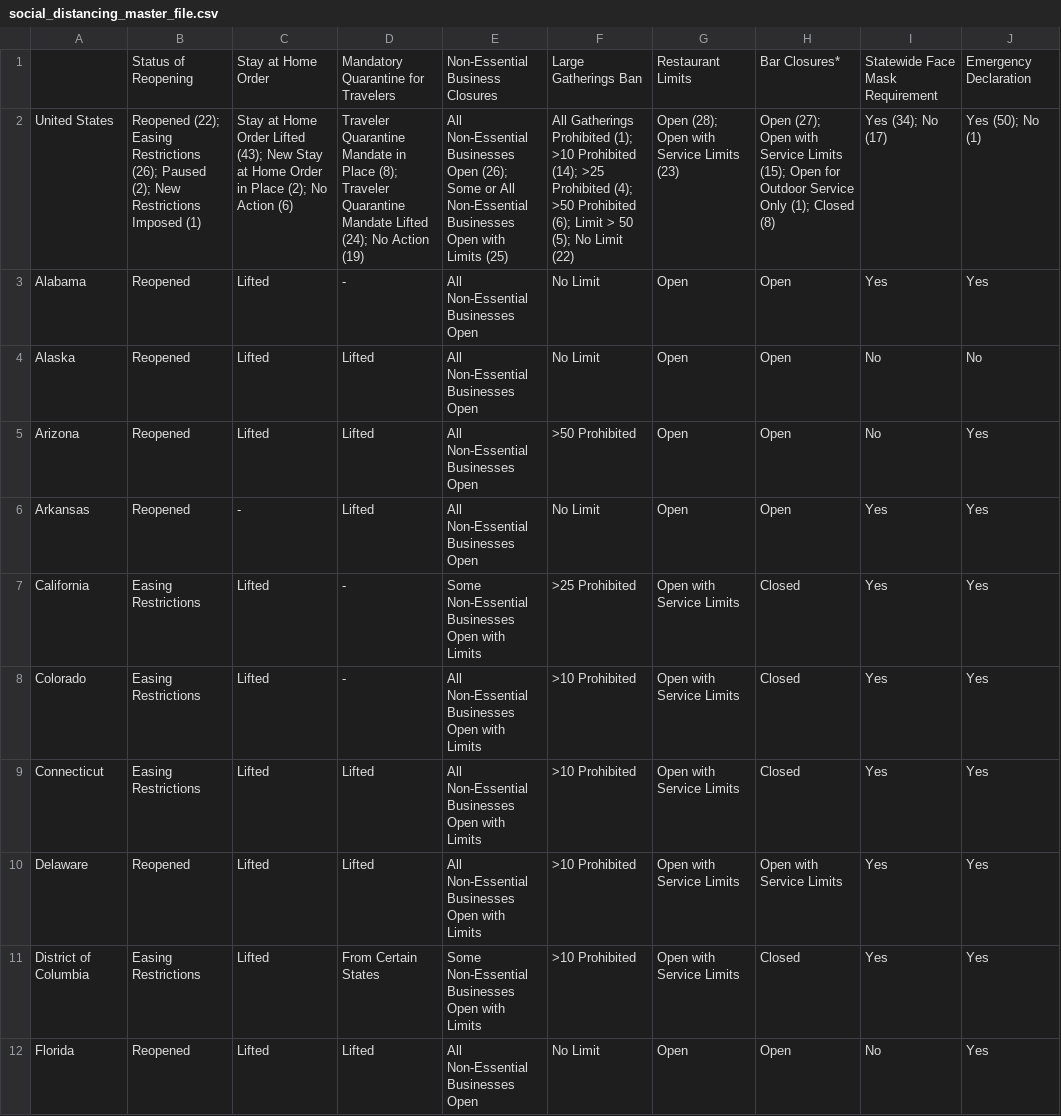
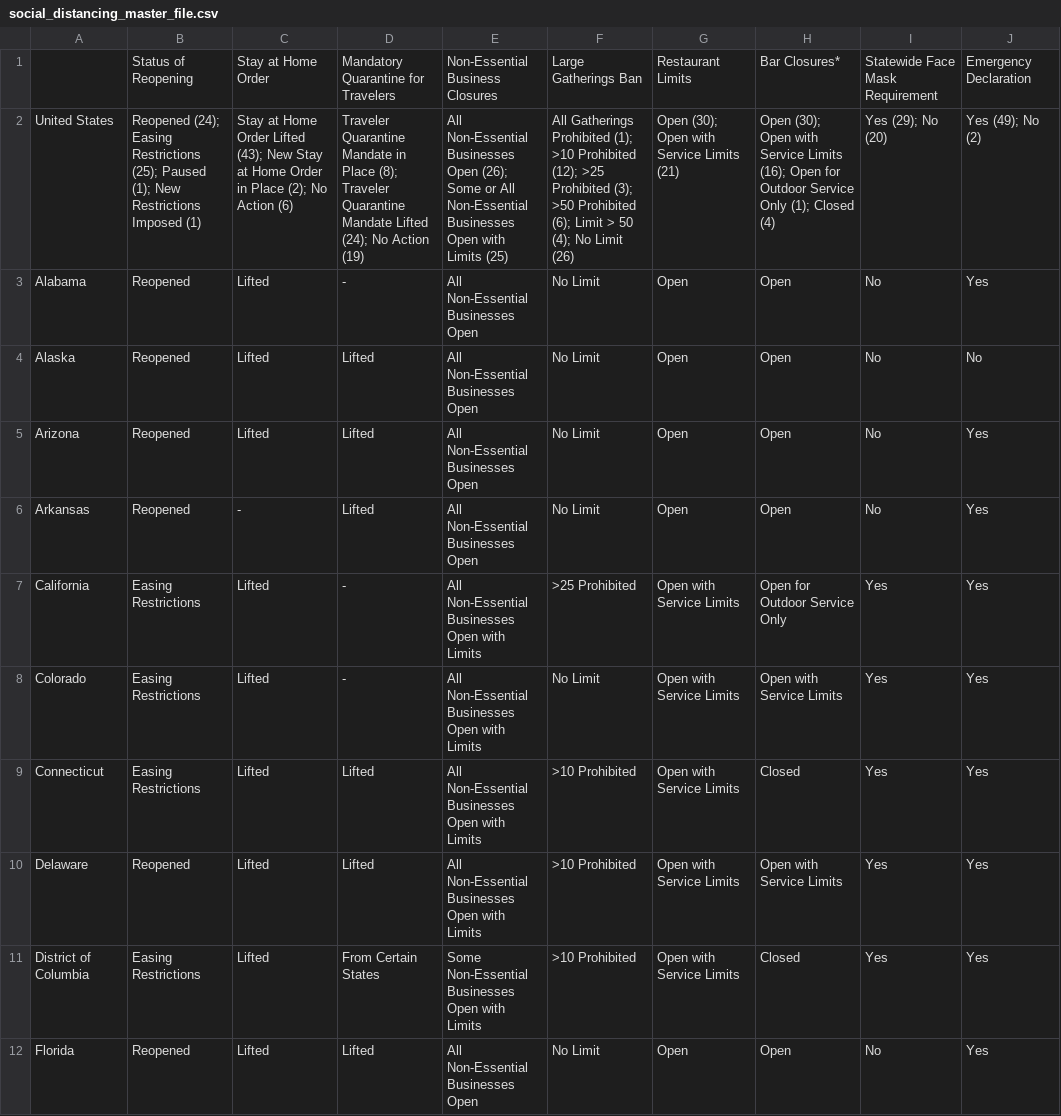
Before and after one commit to snwessel/DataScienceCapstone, a CSV file: data/social_distancing_master_file.csv, drawn as a sheet; only a part is shown; the diff covers the shown part only; the diff names each change by its address in the sheet, - before the commit and + after, or states it on an @@ line.

```diff
--- a/data/social_distancing_master_file.csv
+++ b/data/social_distancing_master_file.csv
-B2: Reopened (22); Easing Restrictions (26); Paused (2); New Restrictions…
+B2: Reopened (24); Easing Restrictions (25); Paused (1); New Restrictions…
-F2: …>10 Prohibited (14); >25 Prohibited (4); >50 Prohibited (6); Limit > 50 (5); No Limit (22)
+F2: …>10 Prohibited (12); >25 Prohibited (3); >50 Prohibited (6); Limit > 50 (4); No Limit (26)
-G2: Open (28); Open with Service Limits (23)
+G2: Open (30); Open with Service Limits (21)
-H2: Open (27); Open with Service Limits (15); Open for Outdoor Service Only (1); Closed (8)
+H2: Open (30); Open with Service Limits (16); Open for Outdoor Service Only (1); Closed (4)
-I2: Yes (34); No (17)
+I2: Yes (29); No (20)
-J2: Yes (50); No (1)
+J2: Yes (49); No (2)
-I3: Yes
+I3: No
-F5: >50 Prohibited
+F5: No Limit
-I6: Yes
+I6: No
-E7: Some Non-Essential Businesses…
+E7: All Non-Essential Businesses…
-H7: Closed
+H7: Open for Outdoor Service Only
-F8: >10 Prohibited
+F8: No Limit
-H8: Closed
+H8: Open with Service Limits
```
Also changed, not shown: 20 edited cells elsewhere in this file.
